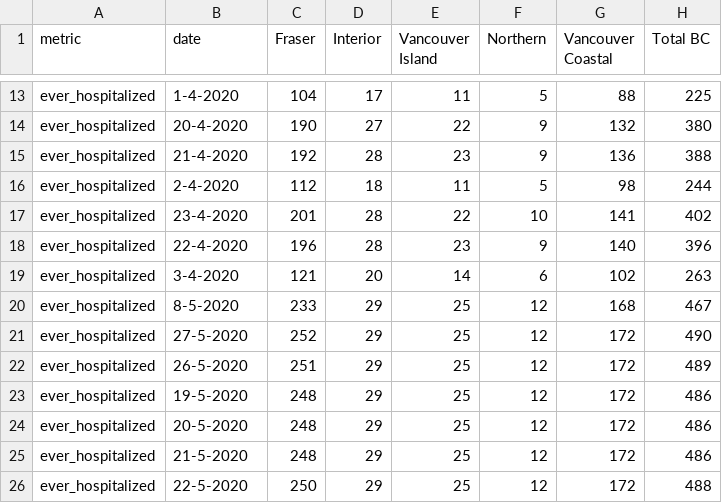
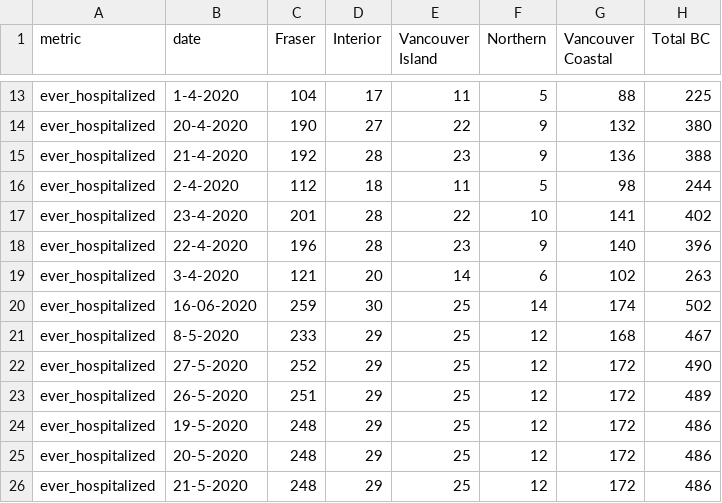
Before and after one commit to HakaiInstitute/covid19data, a CSV file: ever_hospitalized_chart.csv, drawn as a sheet; only a part is shown, gaps mark what is left out; the shorter side is filled out with more unchanged rows.

```diff
--- a/ever_hospitalized_chart.csv
+++ b/ever_hospitalized_chart.csv
@@ -19,2 +19,3 @@ ever_hospitalized,22-4-2020,196,28,23,9,140,396
 ever_hospitalized,3-4-2020,121,20,14,6,102,263
+ever_hospitalized,16-06-2020,259,30,25,14,174,502
 ever_hospitalized,8-5-2020,233,29,25,12,168,467
```
Also changed, not shown: deaths_chart.csv, new_cases_chart.csv, 3 other files.
